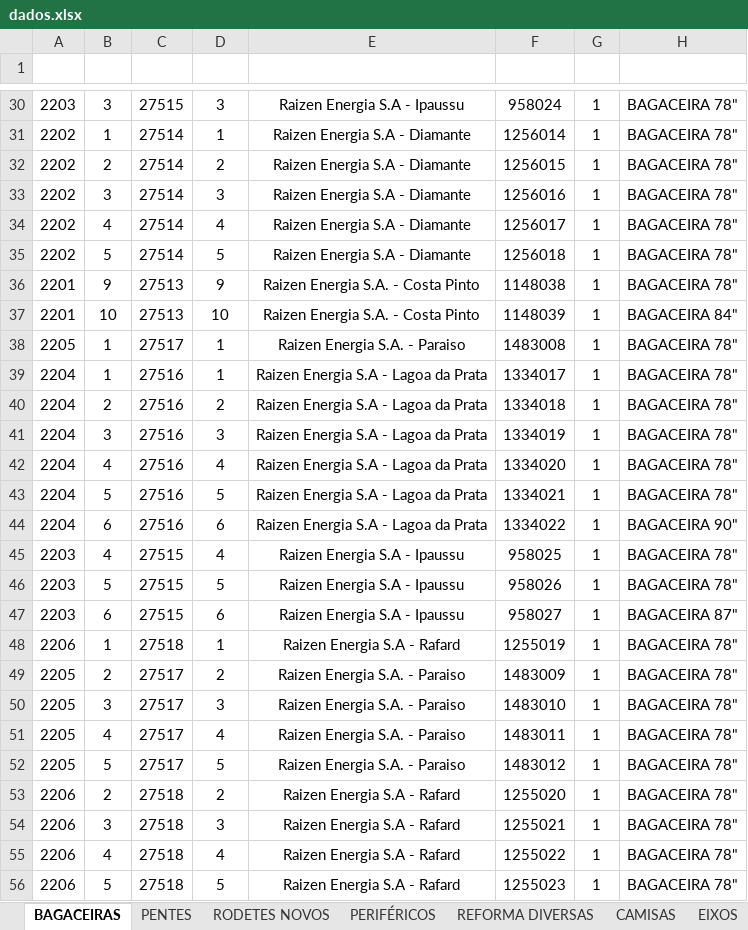
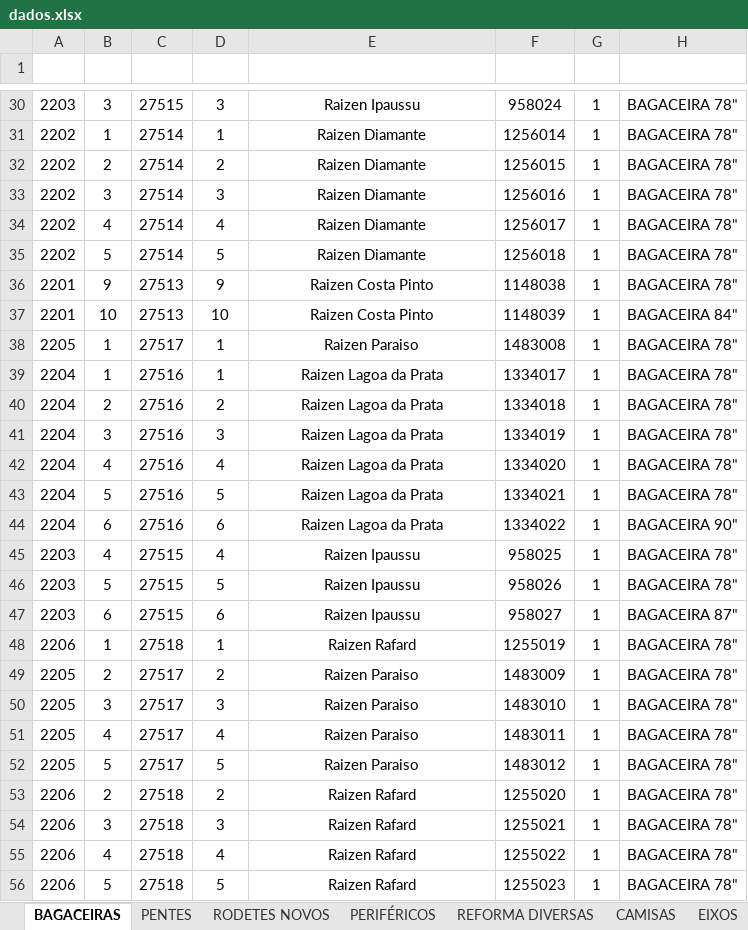
Before and after one commit to marcelodilena/carteira_prod, an Excel workbook: dados.xlsx, sheet BAGACEIRAS, drawn as a sheet; only a part is shown, gaps mark what is left out; values as stored, in another font and other column widths than the file's, no borders; table styles not drawn; the diff covers the shown part only; the diff names each change by its address in the sheet, - before the commit and + after, or states it on an @@ line.

```diff
--- a/dados.xlsx (sheet BAGACEIRAS)
+++ b/dados.xlsx (sheet BAGACEIRAS)
-E30 (Cliente): Raizen Energia S.A - Ipaussu
+E30 (Cliente): Raizen Ipaussu
-E31:E35 (Cliente): Raizen Energia S.A - Diamante
+E31:E35 (Cliente): Raizen Diamante
-E36:E37 (Cliente): Raizen Energia S.A. - Costa Pinto
+E36:E37 (Cliente): Raizen Costa Pinto
-E38 (Cliente): Raizen Energia S.A. - Paraiso
+E38 (Cliente): Raizen Paraiso
-E39:E44 (Cliente): Raizen Energia S.A - Lagoa da Prata
+E39:E44 (Cliente): Raizen Lagoa da Prata
-E45:E47 (Cliente): Raizen Energia S.A - Ipaussu
+E45:E47 (Cliente): Raizen Ipaussu
-E48 (Cliente): Raizen Energia S.A - Rafard
+E48 (Cliente): Raizen Rafard
-E49:E52 (Cliente): Raizen Energia S.A. - Paraiso
+E49:E52 (Cliente): Raizen Paraiso
-E53:E56 (Cliente): Raizen Energia S.A - Rafard
+E53:E56 (Cliente): Raizen Rafard
```
Also changed, not shown: 54 hidden or unhidden rows and 29 edited cells elsewhere in this sheet.
